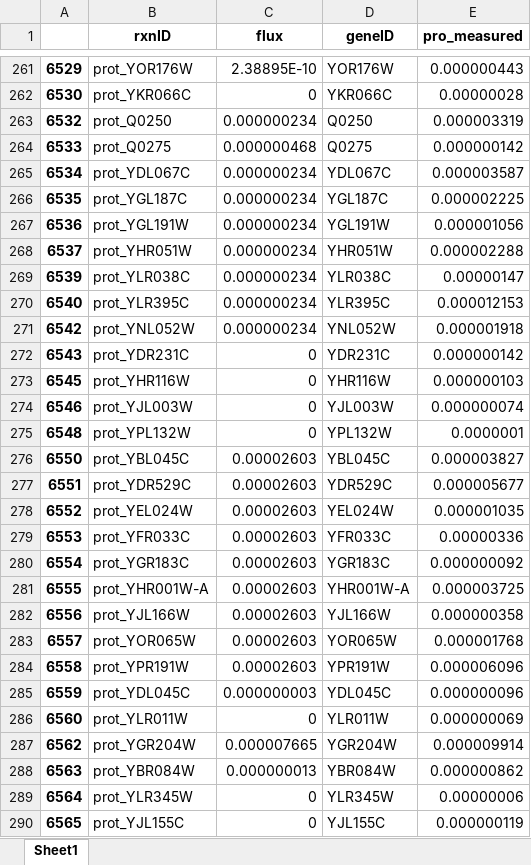
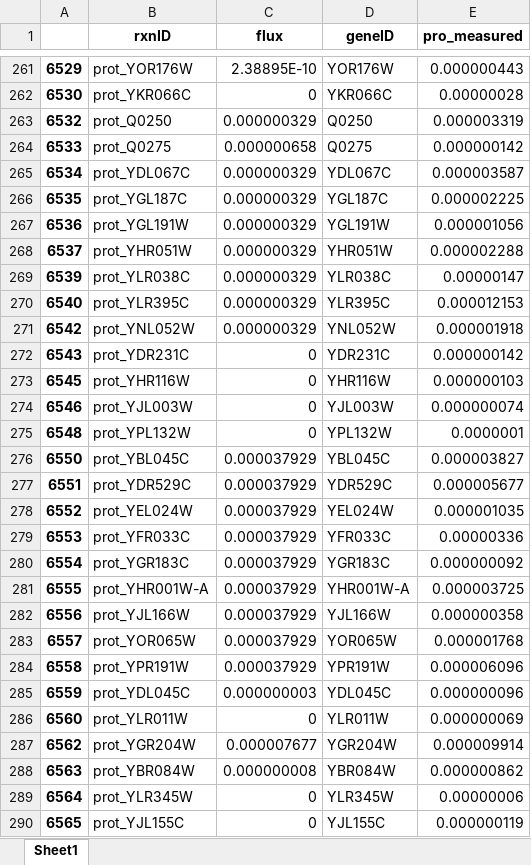
Before and after one commit to hongzhonglu/large_scale_yeast_proteomics_analysis, an Excel workbook: data/data_check.xlsx, sheet Sheet1, drawn as a sheet; only a part is shown, gaps mark what is left out; values as stored, in another font and other column widths than the file's, no borders; the diff covers the shown part only; the diff names each change by its address in the sheet, - before the commit and + after, or states it on an @@ line.

Commit message:
feat: add function to calibrate the kcat value of a model

```diff
--- a/data/data_check.xlsx (sheet Sheet1)
+++ b/data/data_check.xlsx (sheet Sheet1)
-C263 (flux): 0.000000234
+C263 (flux): 0.000000329
-C264 (flux): 0.000000468
+C264 (flux): 0.000000658
-C265:C271 (flux): 0.000000234
+C265:C271 (flux): 0.000000329
-C276:C284 (flux): 0.00002603
+C276:C284 (flux): 0.000037929
-C287 (flux): 0.000007665
+C287 (flux): 0.000007677
-C288 (flux): 0.000000013
+C288 (flux): 0.000000008
```
Also changed, not shown: 100 edited cells elsewhere in this sheet, 5 other files.
